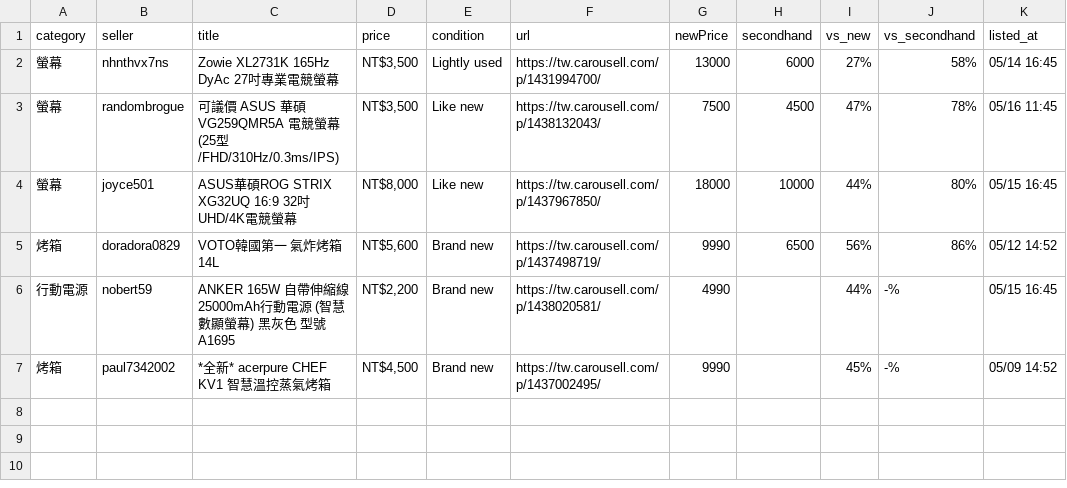
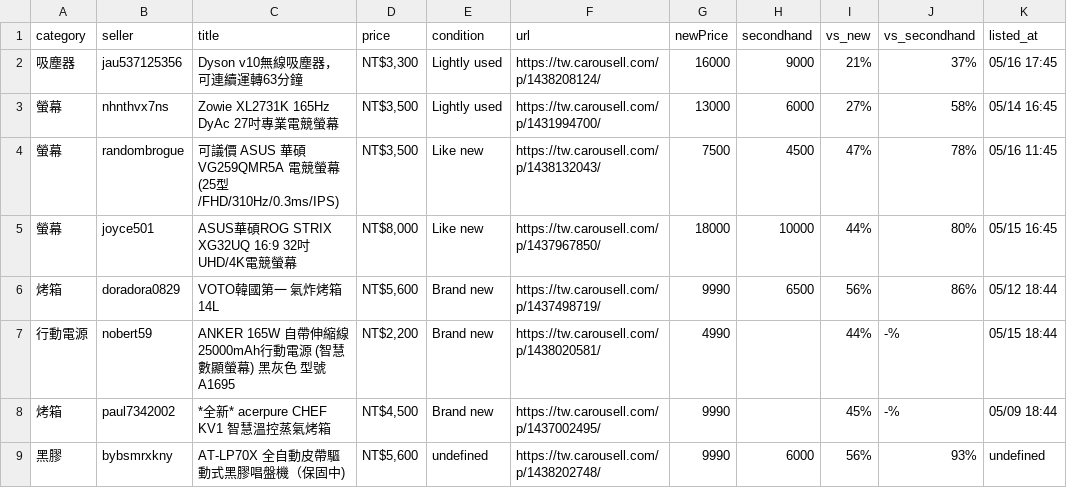
Before and after one commit to yangnim21029/cheap-product, a CSV file: carousell_wishlist_20260501.csv, drawn as a sheet.

```diff
--- a/carousell_wishlist_20260501.csv
+++ b/carousell_wishlist_20260501.csv
@@ -1,2 +1,3 @@
 category|seller|title|price|condition|url|newPrice|secondhand|vs_new|vs_secondhand|listed_at
+吸塵器|jau537125356|Dyson v10無線吸塵器，可連續運轉63分鐘|NT$3,300|Lightly used|https://tw.carousell.com/p/1438208124/|16000|9000|21%|37%|05/16 17:45
 螢幕|nhnthvx7ns|Zowie XL2731K 165Hz DyAc 27吋專業電競螢幕|NT$3,500|Lightly used|https://tw.carousell.com/p/1431994700/|13000|6000|27%|58%|05/14 16:45
@@ -4,4 +5,5 @@ category|seller|title|price|condition|url|newPrice|secondhand|vs_new|vs_secondha
 螢幕|joyce501|ASUS華碩ROG STRIX XG32UQ 16:9 32吋UHD/4K電競螢幕|NT$8,000|Like new|https://tw.carousell.com/p/1437967850/|18000|10000|44%|80%|05/15 16:45
-烤箱|doradora0829|VOTO韓國第一 氣炸烤箱 14L|NT$5,600|Brand new|https://tw.carousell.com/p/1437498719/|9990|6500|56%|86%|05/12 14:52
-行動電源|nobert59|ANKER 165W 自帶伸縮線 25000mAh行動電源 (智慧數顯螢幕) 黑灰色 型號A1695|NT$2,200|Brand new|https://tw.carousell.com/p/1438020581/|4990||44%|-%|05/15 16:45
-烤箱|paul7342002|*全新* acerpure CHEF KV1 智慧溫控蒸氣烤箱|NT$4,500|Brand new|https://tw.carousell.com/p/1437002495/|9990||45%|-%|05/09 14:52
+烤箱|doradora0829|VOTO韓國第一 氣炸烤箱 14L|NT$5,600|Brand new|https://tw.carousell.com/p/1437498719/|9990|6500|56%|86%|05/12 18:44
+行動電源|nobert59|ANKER 165W 自帶伸縮線 25000mAh行動電源 (智慧數顯螢幕) 黑灰色 型號A1695|NT$2,200|Brand new|https://tw.carousell.com/p/1438020581/|4990||44%|-%|05/15 18:44
+烤箱|paul7342002|*全新* acerpure CHEF KV1 智慧溫控蒸氣烤箱|NT$4,500|Brand new|https://tw.carousell.com/p/1437002495/|9990||45%|-%|05/09 18:44
+黑膠|bybsmrxkny|AT-LP70X 全自動皮帶驅動式黑膠唱盤機（保固中)|NT$5,600|undefined|https://tw.carousell.com/p/1438202748/|9990|6000|56%|93%|undefined
```
Also changed, not shown: 7 other files.
